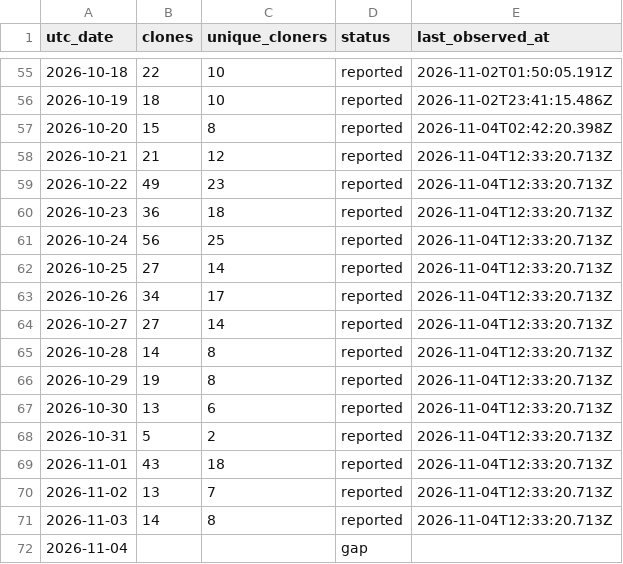
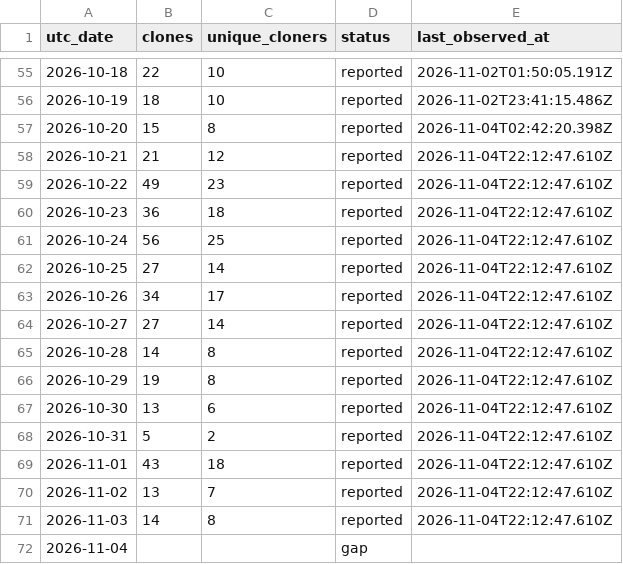
Before and after one commit to zachealy1/orchestrator, a CSV file: clones/daily.csv, drawn as a sheet; only a part is shown, gaps mark what is left out.

Commit message:
chore(metrics): snapshot downloads and clone history

```diff
--- a/clones/daily.csv
+++ b/clones/daily.csv
@@ -57,16 +57,16 @@ utc_date,clones,unique_cloners,status,last_observed_at
 2026-10-20,15,8,reported,2026-11-04T02:42:20.398Z
-2026-10-21,21,12,reported,2026-11-04T12:33:20.713Z
-2026-10-22,49,23,reported,2026-11-04T12:33:20.713Z
-2026-10-23,36,18,reported,2026-11-04T12:33:20.713Z
-2026-10-24,56,25,reported,2026-11-04T12:33:20.713Z
-2026-10-25,27,14,reported,2026-11-04T12:33:20.713Z
-2026-10-26,34,17,reported,2026-11-04T12:33:20.713Z
-2026-10-27,27,14,reported,2026-11-04T12:33:20.713Z
-2026-10-28,14,8,reported,2026-11-04T12:33:20.713Z
-2026-10-29,19,8,reported,2026-11-04T12:33:20.713Z
-2026-10-30,13,6,reported,2026-11-04T12:33:20.713Z
-2026-10-31,5,2,reported,2026-11-04T12:33:20.713Z
-2026-11-01,43,18,reported,2026-11-04T12:33:20.713Z
-2026-11-02,13,7,reported,2026-11-04T12:33:20.713Z
-2026-11-03,14,8,reported,2026-11-04T12:33:20.713Z
+2026-10-21,21,12,reported,2026-11-04T22:12:47.610Z
+2026-10-22,49,23,reported,2026-11-04T22:12:47.610Z
+2026-10-23,36,18,reported,2026-11-04T22:12:47.610Z
+2026-10-24,56,25,reported,2026-11-04T22:12:47.610Z
+2026-10-25,27,14,reported,2026-11-04T22:12:47.610Z
+2026-10-26,34,17,reported,2026-11-04T22:12:47.610Z
+2026-10-27,27,14,reported,2026-11-04T22:12:47.610Z
+2026-10-28,14,8,reported,2026-11-04T22:12:47.610Z
+2026-10-29,19,8,reported,2026-11-04T22:12:47.610Z
+2026-10-30,13,6,reported,2026-11-04T22:12:47.610Z
+2026-10-31,5,2,reported,2026-11-04T22:12:47.610Z
+2026-11-01,43,18,reported,2026-11-04T22:12:47.610Z
+2026-11-02,13,7,reported,2026-11-04T22:12:47.610Z
+2026-11-03,14,8,reported,2026-11-04T22:12:47.610Z
 2026-11-04,,,gap,
```
Also changed, not shown: 6 other files.
